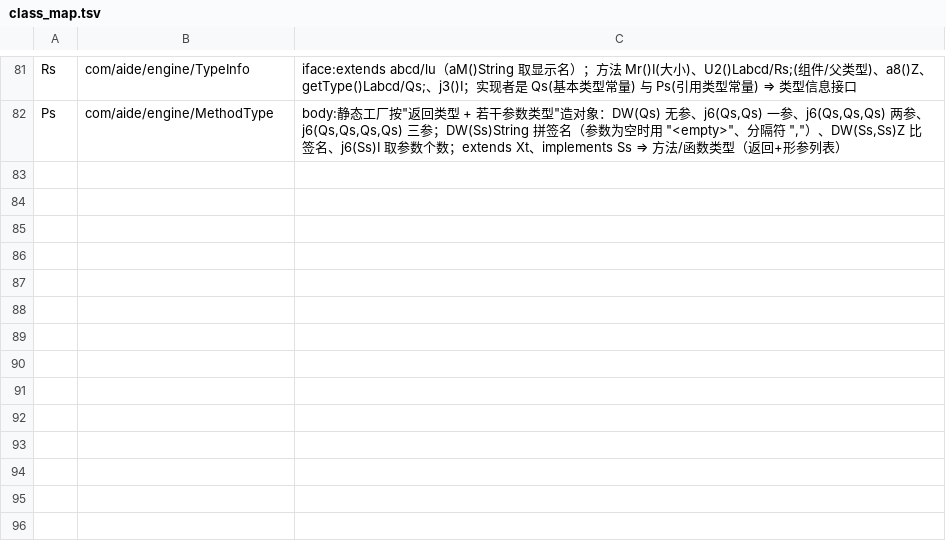
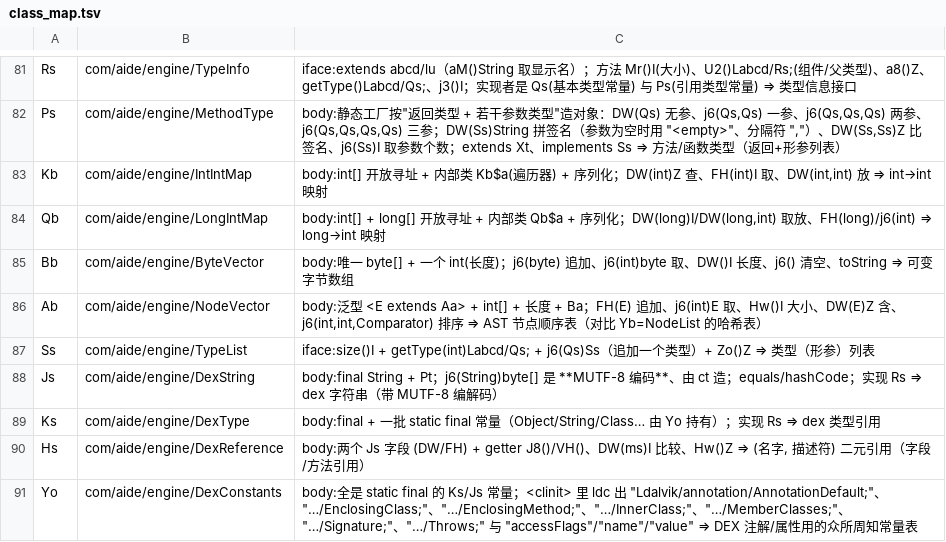
Before and after one commit to f401/MyAIDEProEnchanted, a TSV file: jobs/engine/class_map.tsv, drawn as a sheet; only a part is shown, gaps mark what is left out.

Commit message:
命名批次：DEX/class 文件模型的容器与引用（9 类）
| 探针 | 目标 | 判据 |
|---|---|---|
| Kb | IntIntMap | int[] 开放寻址 + Kb$a 遍历器 + 序列化；DW(int)Z 查、FH(int)I 取、DW(int,int) 放 |
| Qb | LongIntMap | int[]+long[] 开放寻址；DW(long)I / DW(long,int) 取放 |
| Bb | ByteVector | 唯一 byte[] + 长度；j6(byte) 追加、j6(int)byte 取、toString |
| Ab | NodeVector | `<E extends Aa>` + int[] + 长度 + Ba；FH(E) 追加、j6(int)E 取、j6(int,int,Comparator) 排序（对比 Yb=NodeList 的哈希表） |
| Ss | TypeList | iface：size() / getType(int)Qs / j6(Qs)Ss 追加 / Zo()Z |
| Js | DexString | final String + **MUTF-8 编码** `j6(String)byte[]`；实现 Rs |
| Ks | DexType | final + 一批 static final 常量；实现 Rs |
| Hs | DexReference | 两个 Js 字段 + getter、DW(ms)I 比较 ⇒ (名字, 描述符) 二元引用 |
| Yo | DexConstants | `<clinit>` 里 ldc 出 "Ldalvik/annotation/AnnotationDefault;" … "…/Throws;" 与 "accessFlags"/"name"/"value" |

门禁：validate ✔ 3914 类；inherit 0/0/0；innercheck ①②③ 0；famcheck 0/0；verify 不一致 0；
tiny ✔ 注释 31358；round-trip 55599 行。

```diff
--- a/jobs/engine/class_map.tsv
+++ b/jobs/engine/class_map.tsv
@@ -82 +82,10 @@ Rs	com/aide/engine/TypeInfo	iface:extends abcd/lu（aM()String 取显示名）
 Ps	com/aide/engine/MethodType	body:静态工厂按"返回类型 + 若干参数类型"造对象：DW(Qs) 无参、j6(Qs,Qs) 一参、j6(Qs,Qs,Qs) 两参、j6(Qs,Qs,Qs,Qs) 三参；DW(Ss)String 拼签名（参数为空时用 "<empty>"、分隔符 ","）、DW(Ss,Ss)Z 比签名、j6(Ss)I 取参数个数；extends Xt、implements Ss ⇒ 方法/函数类型（返回+形参列表）
+Kb	com/aide/engine/IntIntMap	body:int[] 开放寻址 + 内部类 Kb$a(遍历器) + 序列化；DW(int)Z 查、FH(int)I 取、DW(int,int) 放 ⇒ int→int 映射
+Qb	com/aide/engine/LongIntMap	body:int[] + long[] 开放寻址 + 内部类 Qb$a + 序列化；DW(long)I/DW(long,int) 取放、FH(long)/j6(int) ⇒ long→int 映射
+Bb	com/aide/engine/ByteVector	body:唯一 byte[] + 一个 int(长度)；j6(byte) 追加、j6(int)byte 取、DW()I 长度、j6() 清空、toString ⇒ 可变字节数组
+Ab	com/aide/engine/NodeVector	body:泛型 <E extends Aa> + int[] + 长度 + Ba；FH(E) 追加、j6(int)E 取、Hw()I 大小、DW(E)Z 含、j6(int,int,Comparator) 排序 ⇒ AST 节点顺序表（对比 Yb=NodeList 的哈希表）
+Ss	com/aide/engine/TypeList	iface:size()I + getType(int)Labcd/Qs; + j6(Qs)Ss（追加一个类型）+ Zo()Z ⇒ 类型（形参）列表
+Js	com/aide/engine/DexString	body:final String + Pt；j6(String)byte[] 是 **MUTF-8 编码**、由 ct 造；equals/hashCode；实现 Rs ⇒ dex 字符串（带 MUTF-8 编解码）
+Ks	com/aide/engine/DexType	body:final + 一批 static final 常量（Object/String/Class… 由 Yo 持有）；实现 Rs ⇒ dex 类型引用
+Hs	com/aide/engine/DexReference	body:两个 Js 字段 (DW/FH) + getter J8()/VH()、DW(ms)I 比较、Hw()Z ⇒ (名字, 描述符) 二元引用（字段/方法引用）
+Yo	com/aide/engine/DexConstants	body:全是 static final 的 Ks/Js 常量；<clinit> 里 ldc 出 "Ldalvik/annotation/AnnotationDefault;"、"…/EnclosingClass;"、"…/EnclosingMethod;"、"…/InnerClass;"、"…/MemberClasses;"、"…/Signature;"、"…/Throws;" 与 "accessFlags"/"name"/"value" ⇒ DEX 注解/属性用的众所周知常量表
```
Also changed, not shown: jobs/engine/comments.tsv, 3 other files.
